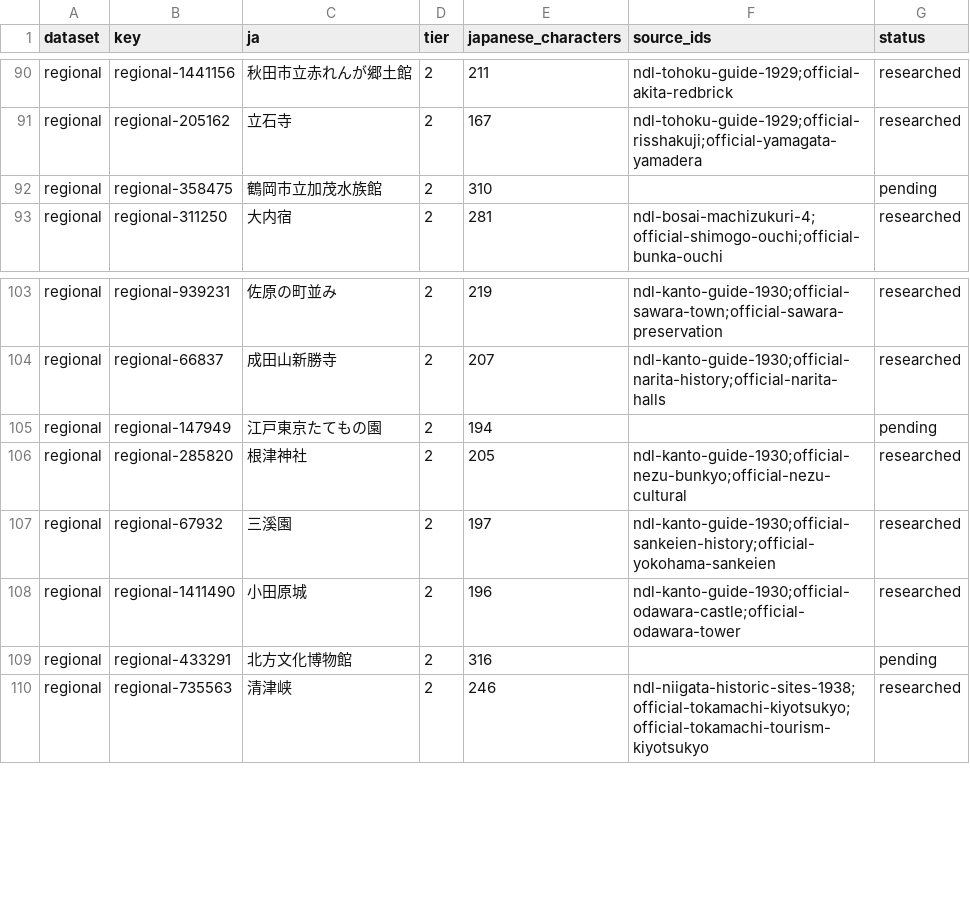
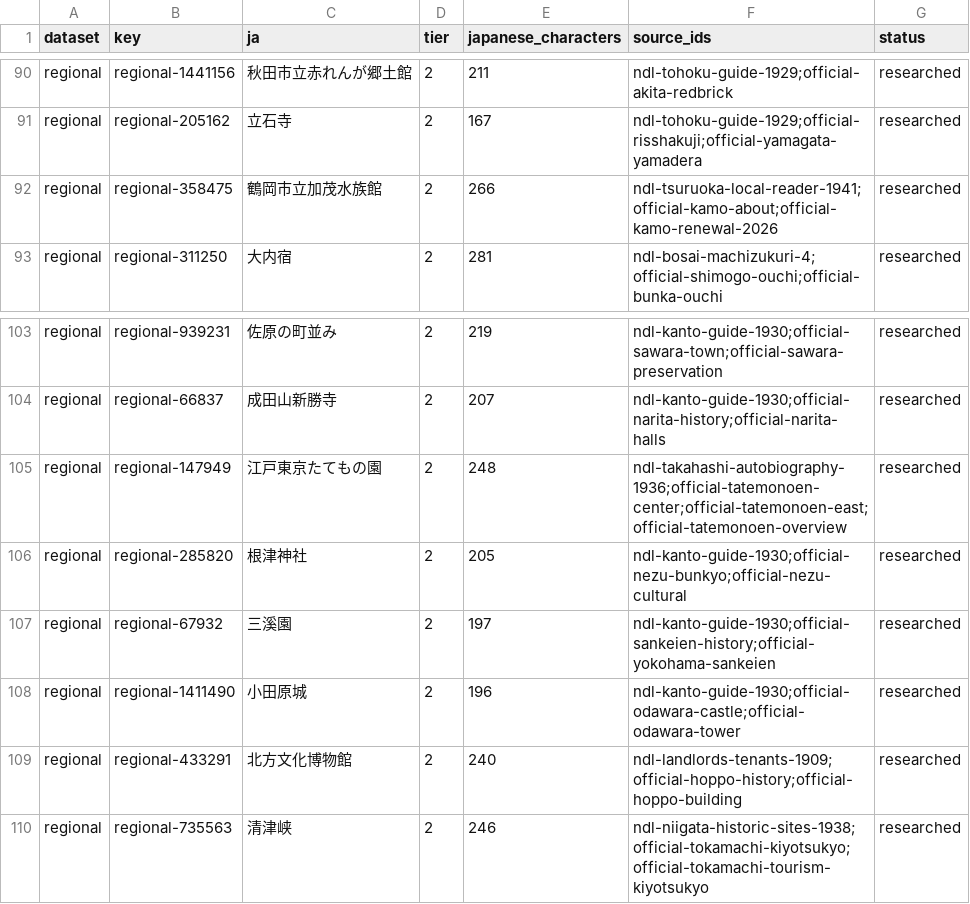
Before and after one commit to Roman-zebra/Website_history_Github, a CSV file: research/ndl/spot-inventory.csv, drawn as a sheet; only a part is shown, gaps mark what is left out.

Commit message:
Research Kamo, Tatemonoen and Northern Culture Museum descriptions

```diff
--- a/research/ndl/spot-inventory.csv
+++ b/research/ndl/spot-inventory.csv
@@ -91,3 +91,3 @@
 "regional","regional-205162","立石寺","2","167","ndl-tohoku-guide-1929;official-risshakuji;official-yamagata-yamadera","researched"
-"regional","regional-358475","鶴岡市立加茂水族館","2","310","","pending"
+"regional","regional-358475","鶴岡市立加茂水族館","2","266","ndl-tsuruoka-local-reader-1941;official-kamo-about;official-kamo-renewal-2026","researched"
 "regional","regional-311250","大内宿","2","281","ndl-bosai-machizukuri-4;official-shimogo-ouchi;official-bunka-ouchi","researched"
@@ -104,3 +104,3 @@
 "regional","regional-66837","成田山新勝寺","2","207","ndl-kanto-guide-1930;official-narita-history;official-narita-halls","researched"
-"regional","regional-147949","江戸東京たてもの園","2","194","","pending"
+"regional","regional-147949","江戸東京たてもの園","2","248","ndl-takahashi-autobiography-1936;official-tatemonoen-center;official-tatemonoen-east;official-tatemonoen-overview","researched"
 "regional","regional-285820","根津神社","2","205","ndl-kanto-guide-1930;official-nezu-bunkyo;official-nezu-cultural","researched"
@@ -108,3 +108,3 @@
 "regional","regional-1411490","小田原城","2","196","ndl-kanto-guide-1930;official-odawara-castle;official-odawara-tower","researched"
-"regional","regional-433291","北方文化博物館","2","316","","pending"
+"regional","regional-433291","北方文化博物館","2","240","ndl-landlords-tenants-1909;official-hoppo-history;official-hoppo-building","researched"
 "regional","regional-735563","清津峡","2","246","ndl-niigata-historic-sites-1938;official-tokamachi-kiyotsukyo;official-tokamachi-tourism-kiyotsukyo","researched"
```
Also changed, not shown: 6 other files.
